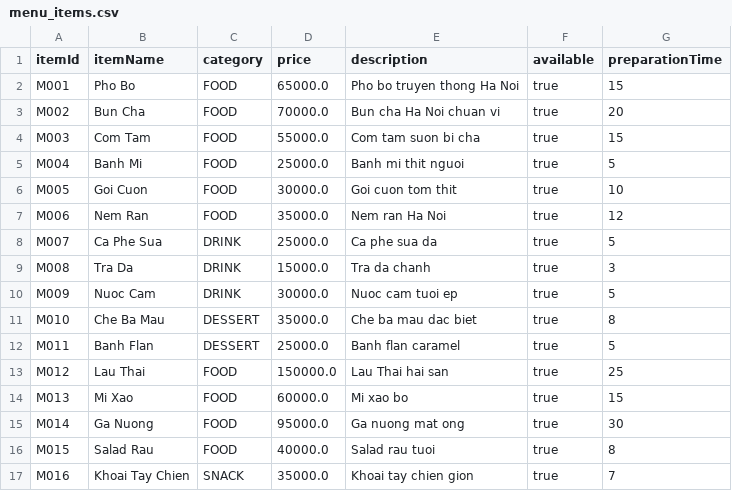
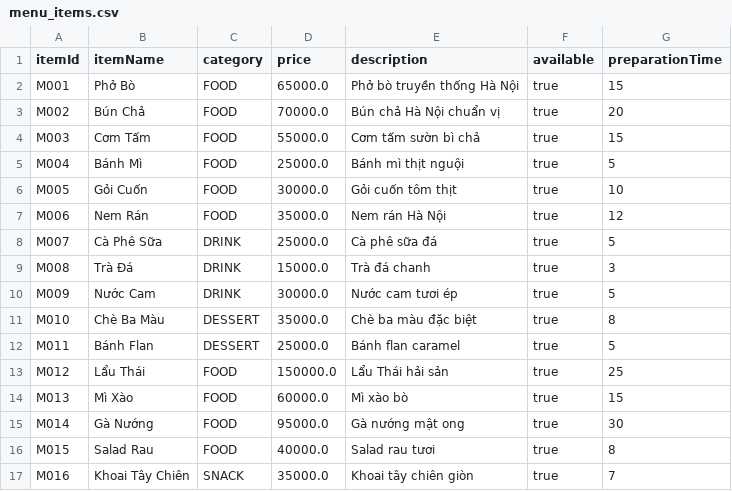
Before and after one commit to phananhkhang/restaurant-management-oop-project, a CSV file: data/menu_items.csv, drawn as a sheet; only a part is shown; the diff covers the shown part only.

```diff
--- a/data/menu_items.csv
+++ b/data/menu_items.csv
@@ -1,17 +1,17 @@
 itemId,itemName,category,price,description,available,preparationTime
-M001,Pho Bo,FOOD,65000.0,Pho bo truyen thong Ha Noi,true,15
-M002,Bun Cha,FOOD,70000.0,Bun cha Ha Noi chuan vi,true,20
-M003,Com Tam,FOOD,55000.0,Com tam suon bi cha,true,15
-M004,Banh Mi,FOOD,25000.0,Banh mi thit nguoi,true,5
-M005,Goi Cuon,FOOD,30000.0,Goi cuon tom thit,true,10
-M006,Nem Ran,FOOD,35000.0,Nem ran Ha Noi,true,12
-M007,Ca Phe Sua,DRINK,25000.0,Ca phe sua da,true,5
-M008,Tra Da,DRINK,15000.0,Tra da chanh,true,3
-M009,Nuoc Cam,DRINK,30000.0,Nuoc cam tuoi ep,true,5
-M010,Che Ba Mau,DESSERT,35000.0,Che ba mau dac biet,true,8
-M011,Banh Flan,DESSERT,25000.0,Banh flan caramel,true,5
-M012,Lau Thai,FOOD,150000.0,Lau Thai hai san,true,25
-M013,Mi Xao,FOOD,60000.0,Mi xao bo,true,15
-M014,Ga Nuong,FOOD,95000.0,Ga nuong mat ong,true,30
-M015,Salad Rau,FOOD,40000.0,Salad rau tuoi,true,8
-M016,Khoai Tay Chien,SNACK,35000.0,Khoai tay chien gion,true,7
+M001,Phở Bò,FOOD,65000.0,Phở bò truyền thống Hà Nội,true,15
+M002,Bún Chả,FOOD,70000.0,Bún chả Hà Nội chuẩn vị,true,20
+M003,Cơm Tấm,FOOD,55000.0,Cơm tấm sườn bì chả,true,15
+M004,Bánh Mì,FOOD,25000.0,Bánh mì thịt nguội,true,5
+M005,Gỏi Cuốn,FOOD,30000.0,Gỏi cuốn tôm thịt,true,10
+M006,Nem Rán,FOOD,35000.0,Nem rán Hà Nội,true,12
+M007,Cà Phê Sữa,DRINK,25000.0,Cà phê sữa đá,true,5
+M008,Trà Đá,DRINK,15000.0,Trà đá chanh,true,3
+M009,Nước Cam,DRINK,30000.0,Nước cam tươi ép,true,5
+M010,Chè Ba Màu,DESSERT,35000.0,Chè ba màu đặc biệt,true,8
+M011,Bánh Flan,DESSERT,25000.0,Bánh flan caramel,true,5
+M012,Lẩu Thái,FOOD,150000.0,Lẩu Thái hải sản,true,25
+M013,Mì Xào,FOOD,60000.0,Mì xào bò,true,15
+M014,Gà Nướng,FOOD,95000.0,Gà nướng mật ong,true,30
+M015,Salad Rau,FOOD,40000.0,Salad rau tươi,true,8
+M016,Khoai Tây Chiên,SNACK,35000.0,Khoai tây chiên giòn,true,7
```
Also changed, not shown: 2 added rows and 65 edited cells elsewhere in this file, data/expenses.csv, data/ingredients.csv, 12 other files.
